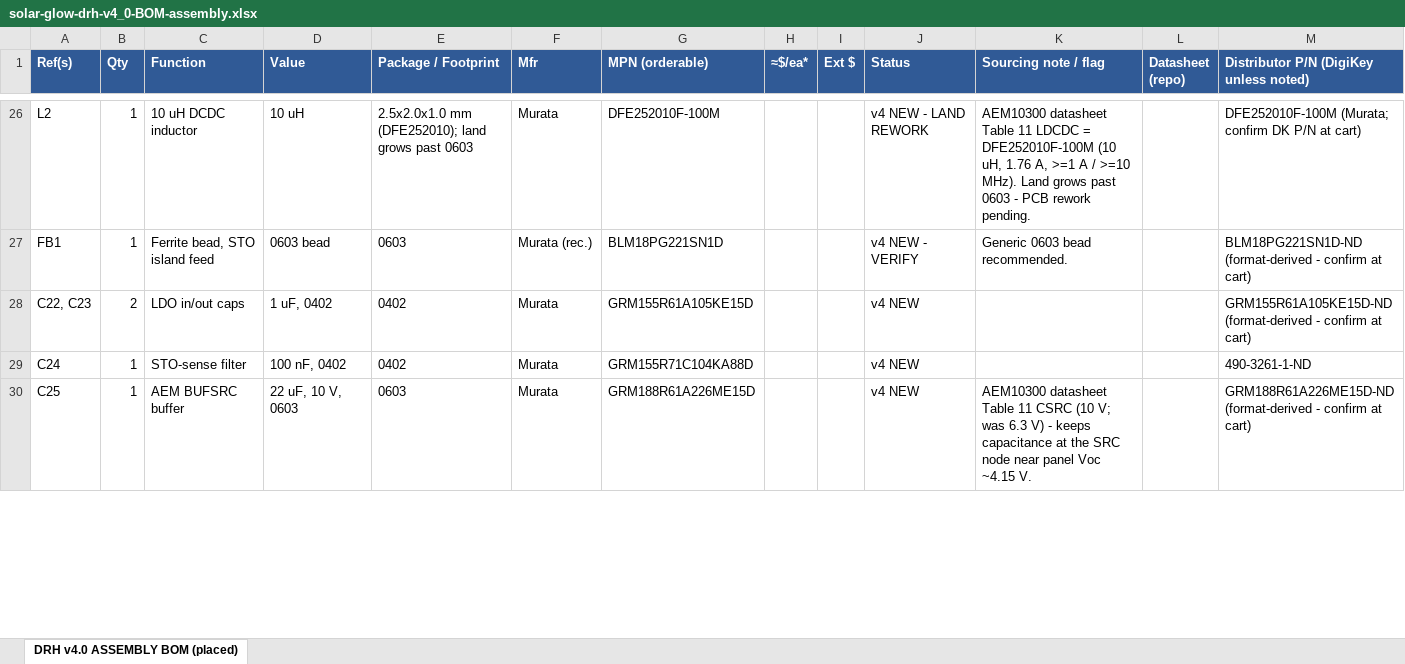
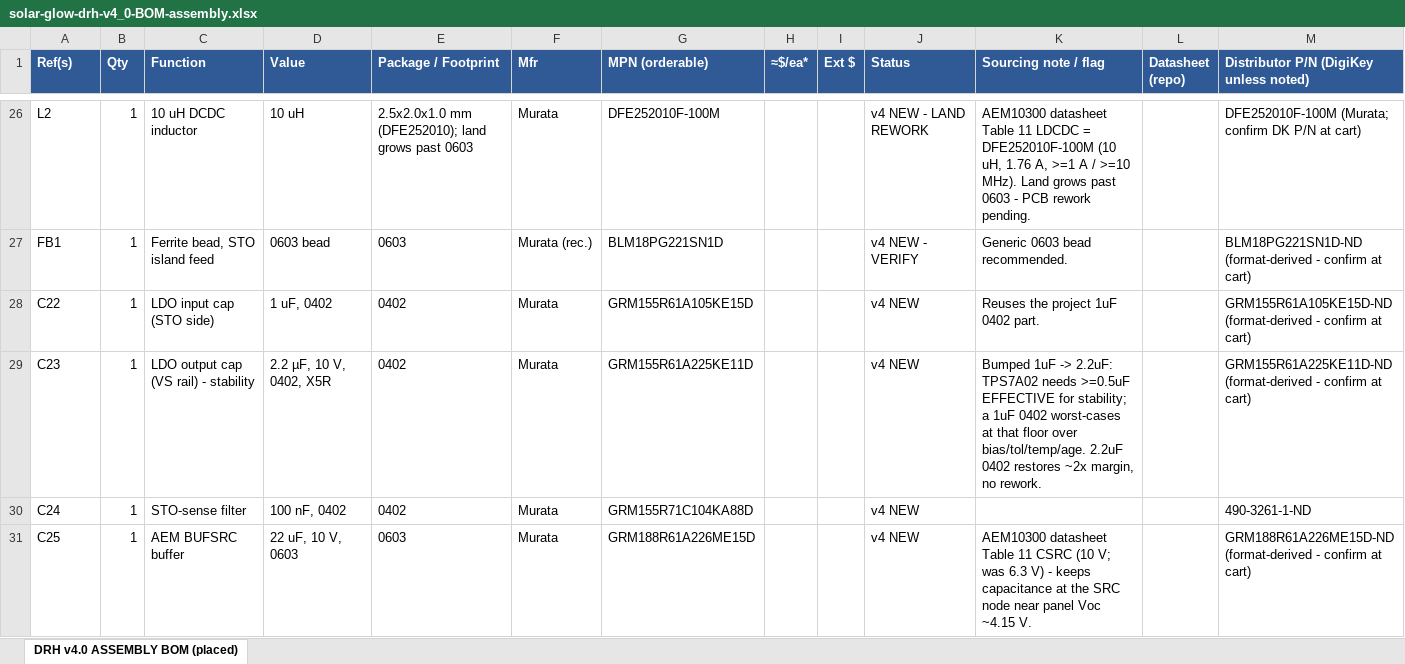
Before and after one commit to devinhorowitz/solar-business-card, an Excel workbook: PCB/solar-glow-drh-v4_0-BOM-assembly.xlsx, sheet DRH v4.0 ASSEMBLY BOM (placed), drawn as a sheet; only a part is shown, gaps mark what is left out; values as stored, in another font and other column widths than the file's, no borders; the diff covers the shown part only; the diff names each change by its address in the sheet, - before the commit and + after, or states it on an @@ line.

```diff
--- a/PCB/solar-glow-drh-v4_0-BOM-assembly.xlsx (sheet DRH v4.0 ASSEMBLY BOM (placed))
+++ b/PCB/solar-glow-drh-v4_0-BOM-assembly.xlsx (sheet DRH v4.0 ASSEMBLY BOM (placed))
-A28 (Ref(s)): C22, C23
+A28 (Ref(s)): C22
-B28 (Qty): 2
+B28 (Qty): 1
-C28 (Function): LDO in/out caps
+C28 (Function): LDO input cap (STO side)
-K28 (Sourcing note / flag): (empty)
+K28 (Sourcing note / flag): Reuses the project 1uF 0402 part.
+row 29: C23 | 1 | LDO output cap (VS rail) - stability | 2.2 µF, 10 V, 0402, X5R | 0402 | Murata | GRM155R61A225KE11D |  |  | v4 NEW | Bumped 1uF -> 2.2uF: TPS7A02 needs >=0.5uF EFFECTIVE for stability; a 1uF 0402 worst-cases at that floor over bias/tol/temp/age. 2.2uF 0402 restores ~2x margin, no rework. |  | GRM155R61A225KE11D-ND (format-derived - confirm at cart)
```
Also changed, not shown: 1 added row and 16 edited cells elsewhere in this sheet, PCB/solar-glow-drh-v4_0-BOM.xlsx, 4 other files.
